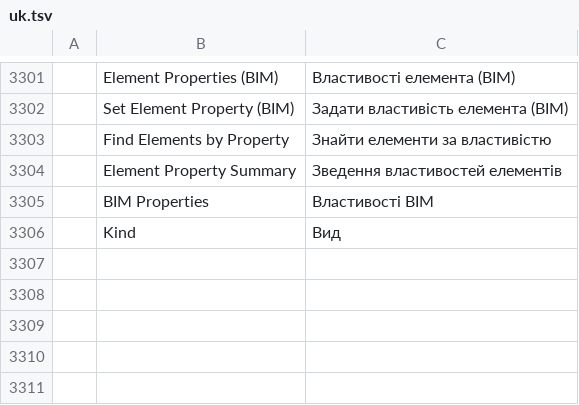
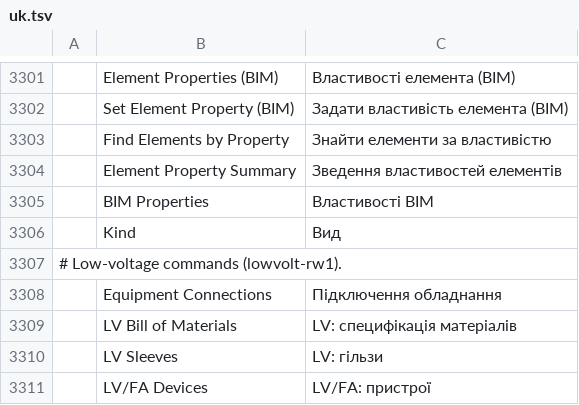
Before and after one commit to AICodeForgedev/cadaddy, a TSV file: crates/ui-egui/src/i18n/uk.tsv, drawn as a sheet; only a part is shown, gaps mark what is left out.

Commit message:
merge fix (lowvolt-rw1, already in next): uk translations for the 4 low-voltage command labels the i18n coverage test requires

```diff
--- a/crates/ui-egui/src/i18n/uk.tsv
+++ b/crates/ui-egui/src/i18n/uk.tsv
@@ -3306 +3306,6 @@
 	Kind	Вид
+# Low-voltage commands (lowvolt-rw1).
+	Equipment Connections	Підключення обладнання
+	LV Bill of Materials	LV: специфікація матеріалів
+	LV Sleeves	LV: гільзи
+	LV/FA Devices	LV/FA: пристрої
```
